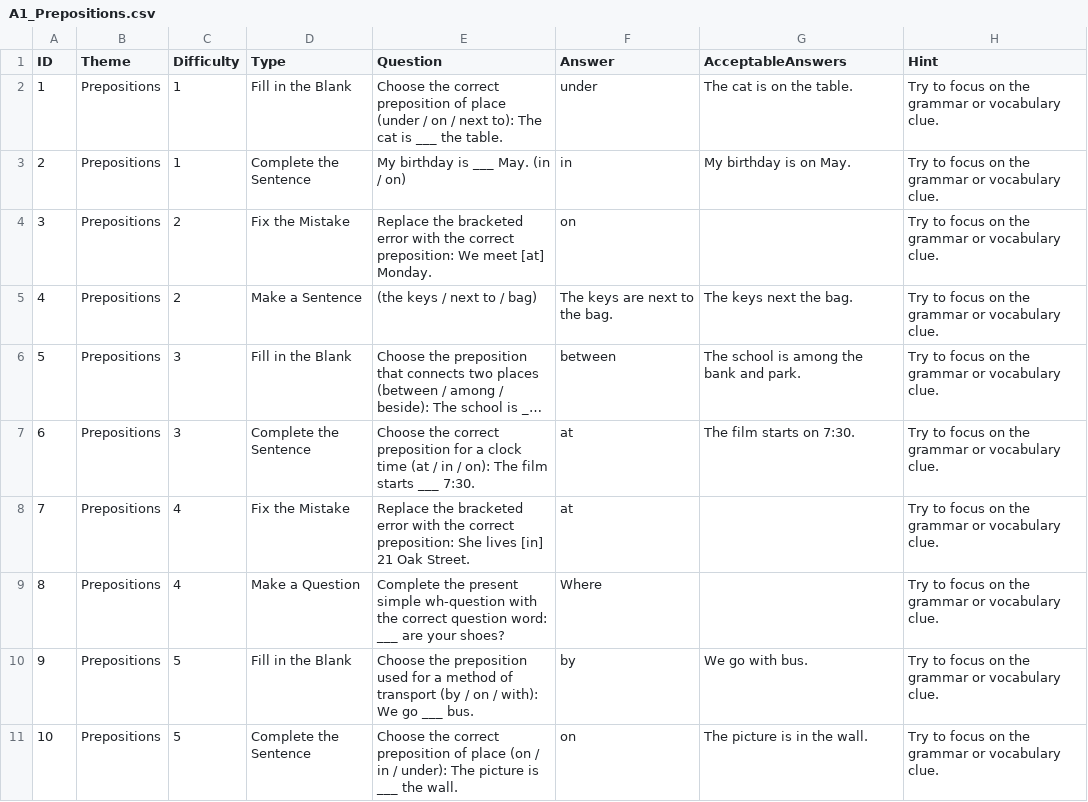
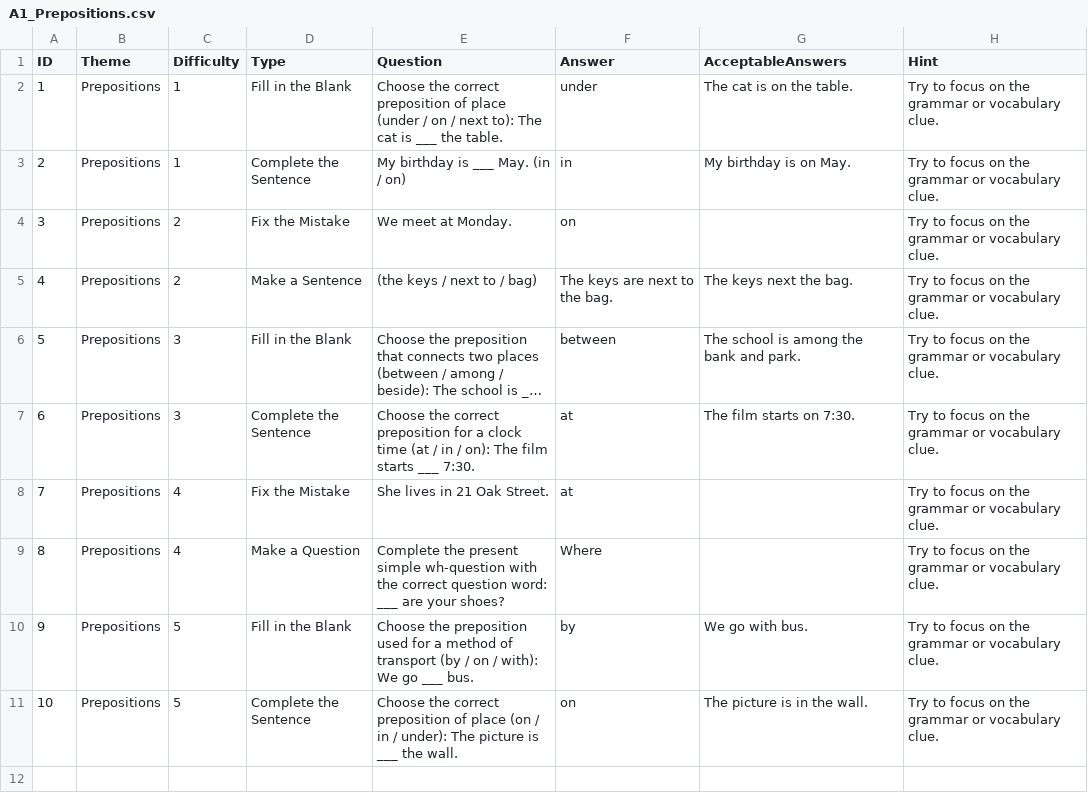
Before and after one commit to stephenfagen/english-quest, a CSV file: A1_Prepositions.csv, drawn as a sheet; long unchanged cells end in ….

Commit message:
Remove correction hints from error questions

```diff
--- a/A1_Prepositions.csv
+++ b/A1_Prepositions.csv
@@ -3,3 +3,3 @@
 2,Prepositions,1,Complete the Sentence,My birthday is ___ May. (in / on),in,My birthday is on May.,Try to focus on the grammar or vocabulary clue.
-3,Prepositions,2,Fix the Mistake,Replace the bracketed error with the correct preposition: We meet [at] Monday.,on,,Try to focus on the grammar or vocabulary clue.
+3,Prepositions,2,Fix the Mistake,We meet at Monday.,on,,Try to focus on the grammar or vocabulary clue.
 4,Prepositions,2,Make a Sentence,(the keys / next to / bag),The keys are next to the bag.,The keys next the bag.,Try to focus on the grammar or vocabulary clue.
@@ -7,3 +7,3 @@
 6,Prepositions,3,Complete the Sentence,Choose the correct preposition for a clock time (at / in / on): The film starts ___ 7:30.,at,The film starts on 7:30.,Try to focus on the grammar or vocabulary clue.
-7,Prepositions,4,Fix the Mistake,Replace the bracketed error with the correct preposition: She lives [in] 21 Oak Street.,at,,Try to focus on the grammar or vocabulary clue.
+7,Prepositions,4,Fix the Mistake,She lives in 21 Oak Street.,at,,Try to focus on the grammar or vocabulary clue.
 8,Prepositions,4,Make a Question,Complete the present simple wh-question with the correct question word: ___ are your shoes?,Where,,Try to focus on the grammar or vocabulary clue.
```
